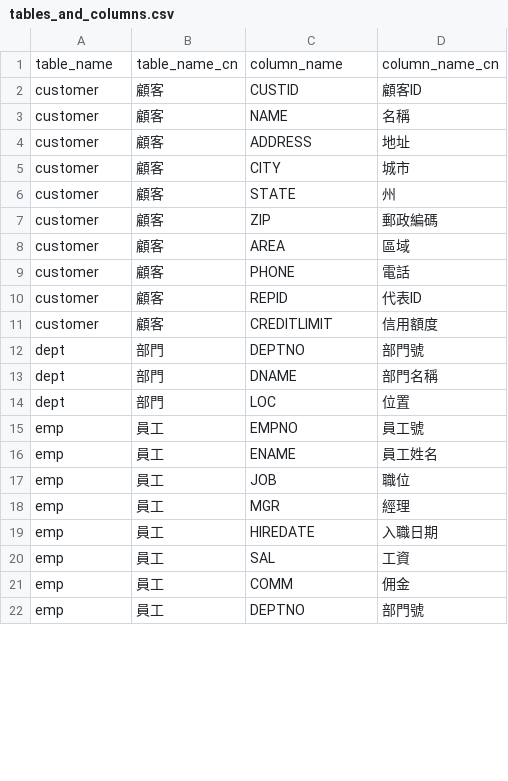
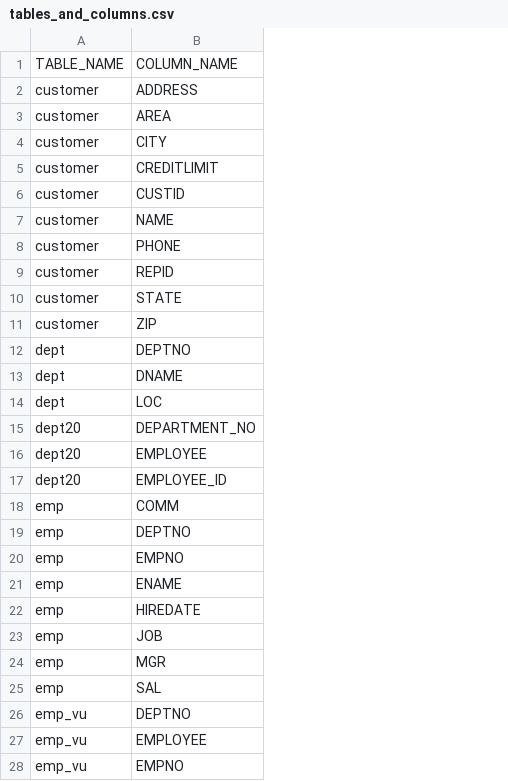
Before and after one commit to Lister224/Project, a CSV file: LLM4sql/tables_and_columns.csv, drawn as a sheet; only a part is shown; removed rows and columns are numbered as before the commit, all else as after; the diff covers the shown part only; the diff names each change by its address in the sheet, - before the commit and + after, or states it on an @@ line.

```diff
--- a/LLM4sql/tables_and_columns.csv
+++ b/LLM4sql/tables_and_columns.csv
-column B, rows 2-3: 顧客 | 顧客; rows 6-7: 顧客 | 顧客; rows 12-18: 部門 | 部門 | 部門 | 員工 | 員工 | 員工 | 員工; row 20: 員工; row 22: 員工
-column D, rows 2-3: 顧客ID | 名稱; rows 6-7: 州 | 郵政編碼; rows 12-18: 部門號 | 部門名稱 | 位置 | 員工號 | 員工姓名 | 職位 | 經理; row 20: 工資; row 22: 部門號
-row 1: table_name | table_name_cn | column_name | column_name_cn
+row 1: TABLE_NAME | COLUMN_NAME
@@ row 4 moved to row 2: customer @@
@@ row 8 moved to row 3: customer @@
@@ row 5 moved to row 4: customer @@
@@ row 11 moved to row 5: customer @@
@@ row 9 moved to row 8: customer @@
@@ row 10 moved to row 9: customer @@
+row 15: dept20 | DEPARTMENT_NO
+row 16: dept20 | EMPLOYEE
+row 17: dept20 | EMPLOYEE_ID
@@ row 21 moved to row 18: emp @@
+row 19: emp | DEPTNO
@@ row 19 moved to row 22: emp @@
-A26: emp
+A26: emp_vu
+row 27: emp_vu | EMPLOYEE
+row 28: emp_vu | EMPNO
```
Also changed, not shown: 4 added rows and 9 moved rows elsewhere in this file, 3 other files.
